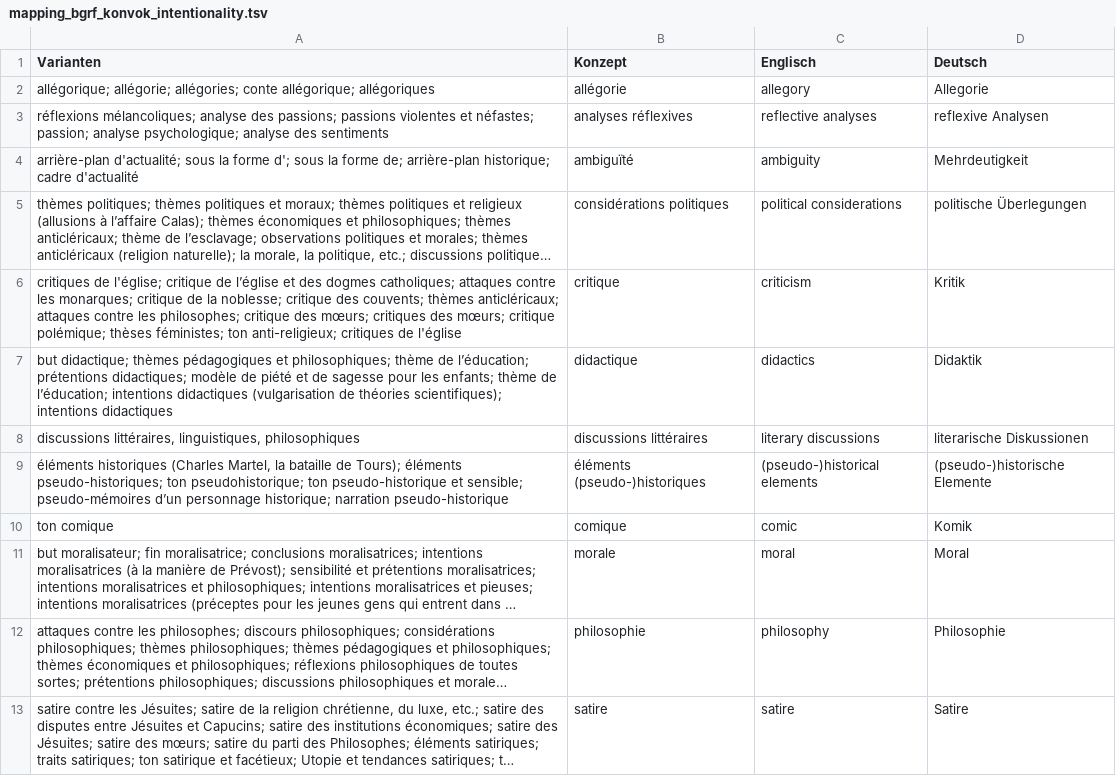
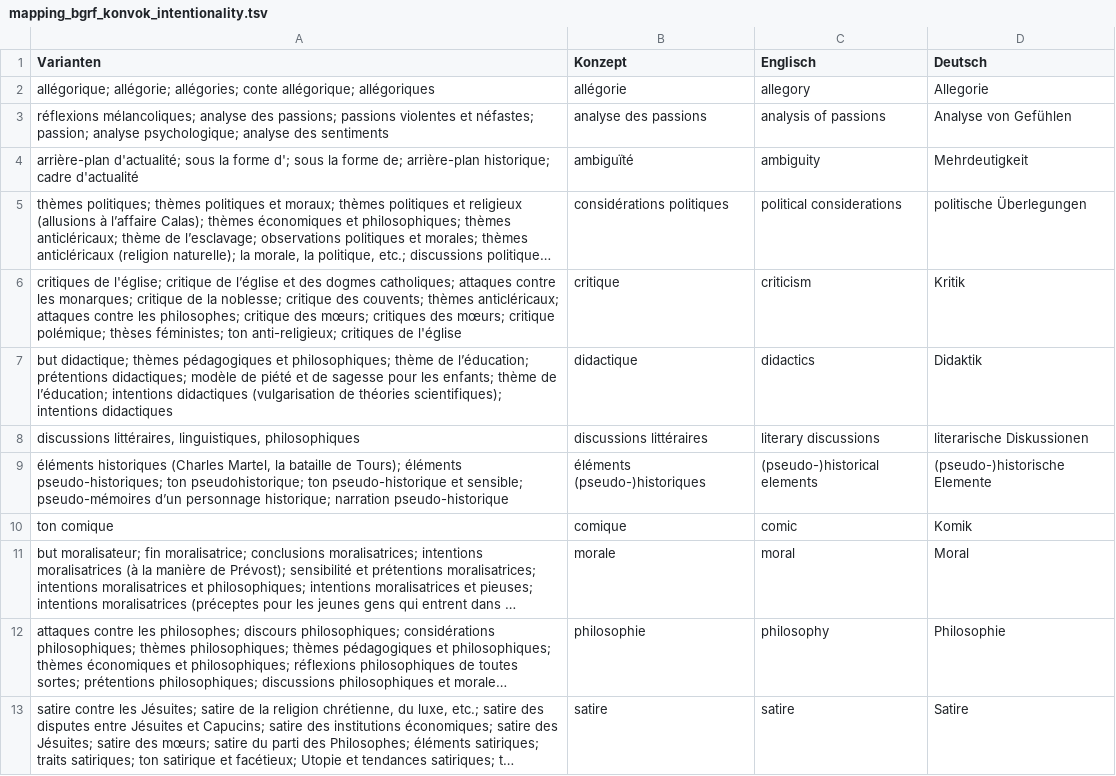
Before and after one commit to MiMoText/BGRF, a TSV file: intentionality/mapping_bgrf_konvok_intentionality.tsv, drawn as a sheet; long unchanged cells end in ….

Commit message:
Update mapping_bgrf_konvok_intentionality.tsv

```diff
--- a/intentionality/mapping_bgrf_konvok_intentionality.tsv
+++ b/intentionality/mapping_bgrf_konvok_intentionality.tsv
@@ -2,3 +2,3 @@ Varianten	Konzept	Englisch	Deutsch
 allégorique; allégorie; allégories; conte allégorique; allégoriques	allégorie	allegory	Allegorie
-réflexions mélancoliques; analyse des passions; passions violentes et néfastes; passion; analyse psychologique; analyse des sentiments	analyses réflexives	reflective analyses	reflexive Analysen
+réflexions mélancoliques; analyse des passions; passions violentes et néfastes; passion; analyse psychologique; analyse des sentiments	analyse des passions	analysis of passions 	Analyse von Gefühlen
 arrière-plan d'actualité; sous la forme d'; sous la forme de; arrière-plan historique; cadre d'actualité	ambiguïté 	ambiguity 	Mehrdeutigkeit
```
